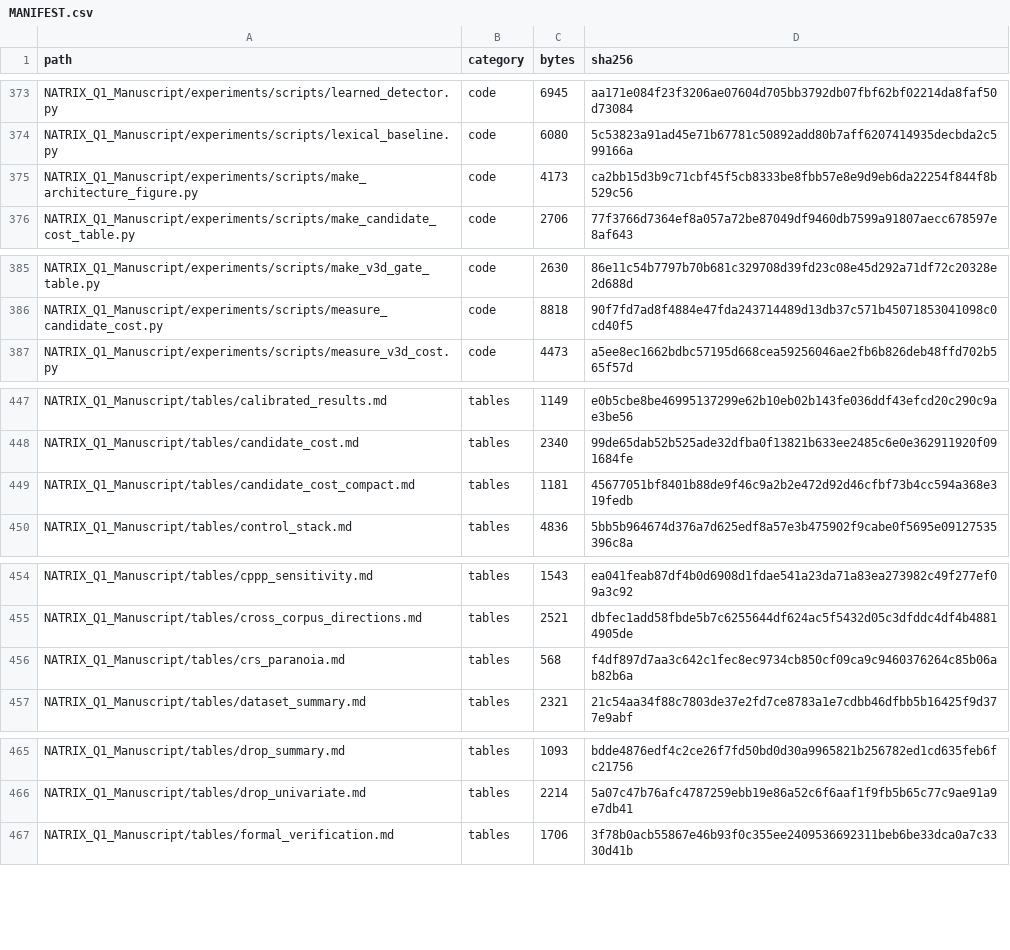
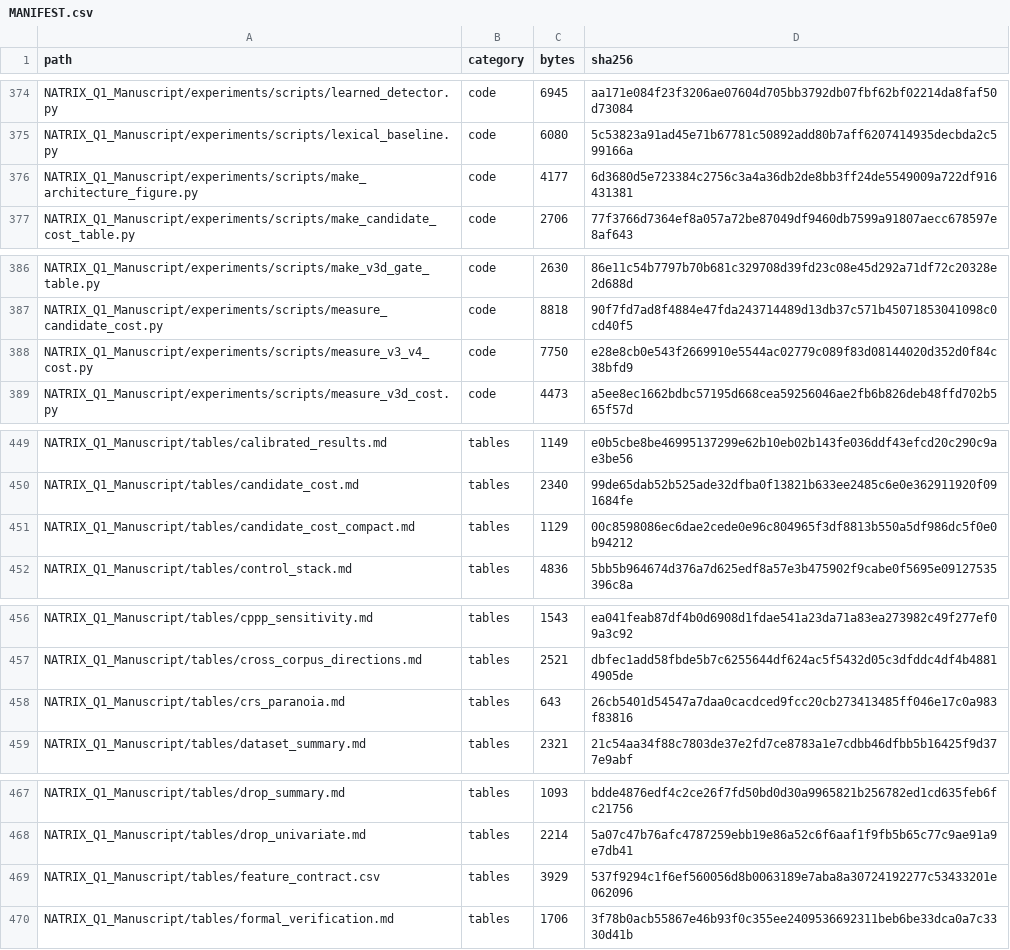
Before and after one commit to NameetAhire/natrix-auditable, a CSV file: MANIFEST.csv, drawn as a sheet; only a part is shown, gaps mark what is left out; the diff covers the shown part only.

Commit message:
Final pre-submission revision: auditable feature gate and journal constraints
- Add Feature Origin subsection, 22-row feature contract, and six-step admission procedure

- Add v3/v4 extraction and ONNX timing microbenchmark with the v4 non-claim

- Add CSIC-only caveat, protocol-inversion framing, contributions/non-contributions box

- Use role-based terminology, relabel the 5 ms reference, and show nine roles in the architecture

- Update bibliography DOIs and access dates; trim abstracts to journal limits

- Rebuild Elsevier (40 pp) and IEEE (8 pp) PDFs and the reproducibility package

```diff
--- a/MANIFEST.csv
+++ b/MANIFEST.csv
@@ -374,3 +375,3 @@ NATRIX_Q1_Manuscript/experiments/scripts/learned_detector.py,code,6945,aa171e084
 NATRIX_Q1_Manuscript/experiments/scripts/lexical_baseline.py,code,6080,5c53823a91ad45e71b67781c50892add80b7aff6207414935decbda2c599166a
-NATRIX_Q1_Manuscript/experiments/scripts/make_architecture_figure.py,code,4173,ca2bb15d3b9c71cbf45f5cb8333be8fbb57e8e9d9eb6da22254f844f8b529c56
+NATRIX_Q1_Manuscript/experiments/scripts/make_architecture_figure.py,code,4177,6d3680d5e723384c2756c3a4a36db2de8bb3ff24de5549009a722df916431381
 NATRIX_Q1_Manuscript/experiments/scripts/make_candidate_cost_table.py,code,2706,77f3766d7364ef8a057a72be87049df9460db7599a91807aecc678597e8af643
@@ -386,2 +387,3 @@ NATRIX_Q1_Manuscript/experiments/scripts/make_v3d_gate_table.py,code,2630,86e11c
 NATRIX_Q1_Manuscript/experiments/scripts/measure_candidate_cost.py,code,8818,90f7fd7ad8f4884e47fda243714489d13db37c571b45071853041098c0cd40f5
+NATRIX_Q1_Manuscript/experiments/scripts/measure_v3_v4_cost.py,code,7750,e28e8cb0e543f2669910e5544ac02779c089f83d08144020d352d0f84c38bfd9
 NATRIX_Q1_Manuscript/experiments/scripts/measure_v3d_cost.py,code,4473,a5ee8ec1662bdbc57195d668cea59256046ae2fb6b826deb48ffd702b565f57d
@@ -448,3 +450,3 @@ NATRIX_Q1_Manuscript/tables/calibrated_results.md,tables,1149,e0b5cbe8be46995137
 NATRIX_Q1_Manuscript/tables/candidate_cost.md,tables,2340,99de65dab52b525ade32dfba0f13821b633ee2485c6e0e362911920f091684fe
-NATRIX_Q1_Manuscript/tables/candidate_cost_compact.md,tables,1181,45677051bf8401b88de9f46c9a2b2e472d92d46cfbf73b4cc594a368e319fedb
+NATRIX_Q1_Manuscript/tables/candidate_cost_compact.md,tables,1129,00c8598086ec6dae2cede0e96c804965f3df8813b550a5df986dc5f0e0b94212
 NATRIX_Q1_Manuscript/tables/control_stack.md,tables,4836,5bb5b964674d376a7d625edf8a57e3b475902f9cabe0f5695e09127535396c8a
@@ -455,3 +457,3 @@ NATRIX_Q1_Manuscript/tables/cppp_sensitivity.md,tables,1543,ea041feab87df4b0d690
 NATRIX_Q1_Manuscript/tables/cross_corpus_directions.md,tables,2521,dbfec1add58fbde5b7c6255644df624ac5f5432d05c3dfddc4df4b48814905de
-NATRIX_Q1_Manuscript/tables/crs_paranoia.md,tables,568,f4df897d7aa3c642c1fec8ec9734cb850cf09ca9c9460376264c85b06ab82b6a
+NATRIX_Q1_Manuscript/tables/crs_paranoia.md,tables,643,26cb5401d54547a7daa0cacdced9fcc20cb273413485ff046e17c0a983f83816
 NATRIX_Q1_Manuscript/tables/dataset_summary.md,tables,2321,21c54aa34f88c7803de37e2fd7ce8783a1e7cdbb46dfbb5b16425f9d377e9abf
@@ -466,2 +468,3 @@ NATRIX_Q1_Manuscript/tables/drop_summary.md,tables,1093,bdde4876edf4c2ce26f7fd50
 NATRIX_Q1_Manuscript/tables/drop_univariate.md,tables,2214,5a07c47b76afc4787259ebb19e86a52c6f6aaf1f9fb5b65c77c9ae91a9e7db41
+NATRIX_Q1_Manuscript/tables/feature_contract.csv,tables,3929,537f9294c1f6ef560056d8b0063189e7aba8a30724192277c53433201e062096
 NATRIX_Q1_Manuscript/tables/formal_verification.md,tables,1706,3f78b0acb55867e46b93f0c355ee2409536692311beb6be33dca0a7c3330d41b
```
Also changed, not shown: 1 added row and 25 edited cells elsewhere in this file, 22 other files.
